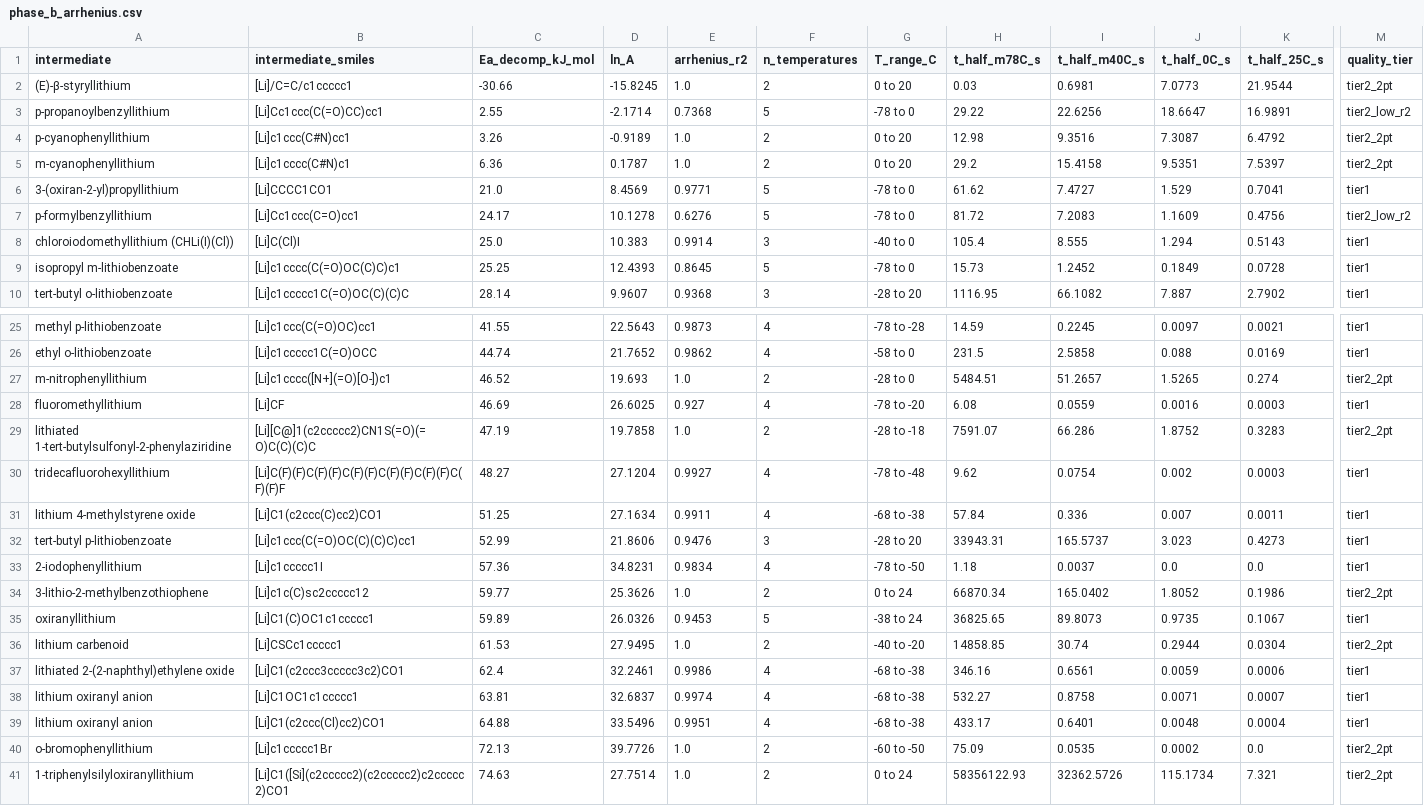
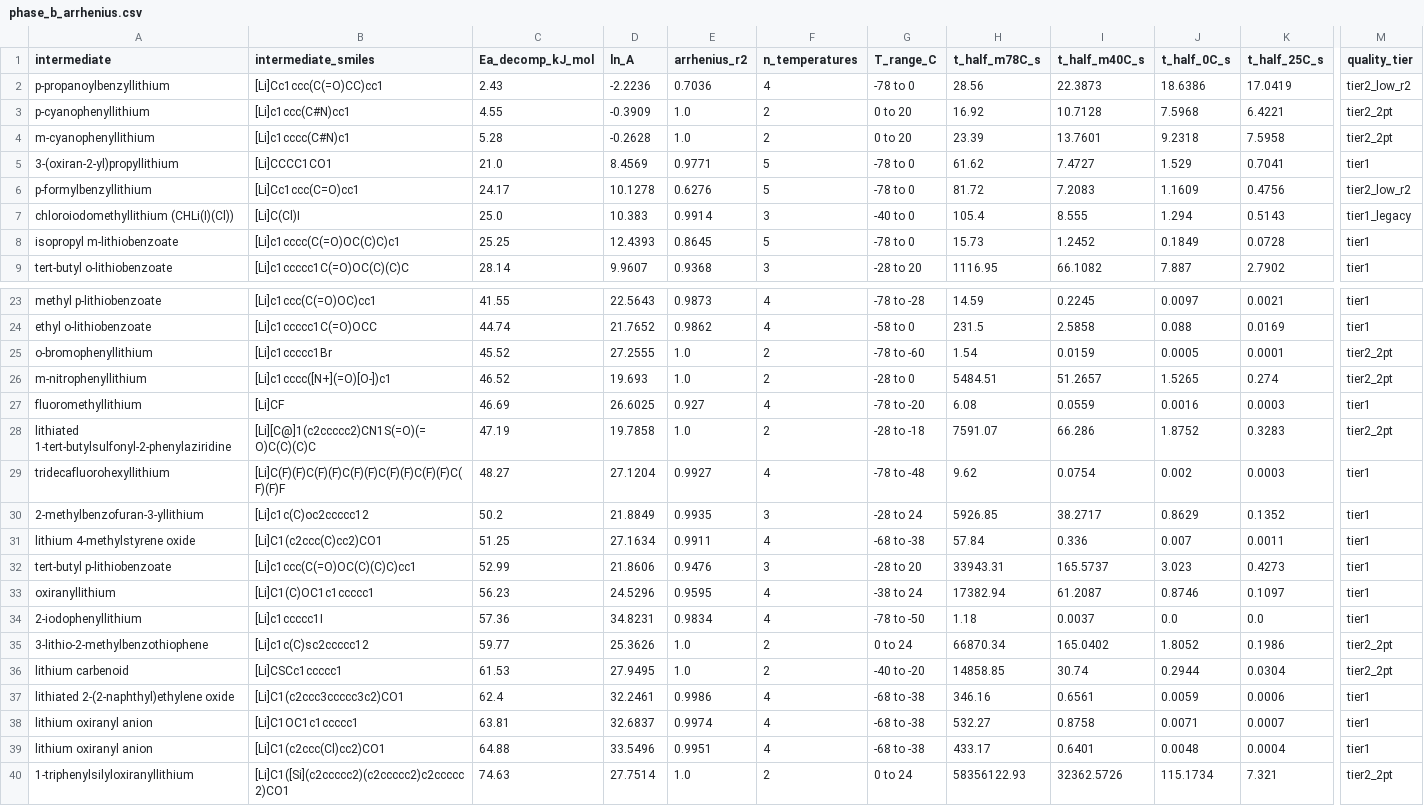
Before and after one commit to wzjeh/FlowFigTabMiner, a CSV file: data/ml_lifetime/phase_b_arrhenius.csv, drawn as a sheet; only a part is shown, gaps mark what is left out; removed rows and columns are numbered as before the commit, all else as after; rows hold the shown columns only; the diff covers the shown part only; the diff names each change by its address in the sheet, - before the commit and + after, or states it on an @@ line.

```diff
--- a/data/ml_lifetime/phase_b_arrhenius.csv
+++ b/data/ml_lifetime/phase_b_arrhenius.csv
-row 2: (E)-β-styryllithium | [Li]/C=C/c1ccccc1 | -30.66 | -15.8245 | 1.0 | 2 | 0 to 20 | 0.03 | 0.6981 | 7.0773 | 21.9544 | tier2_2pt
-C2 (Ea_decomp_kJ_mol): 2.55
+C2 (Ea_decomp_kJ_mol): 2.43
-D2 (ln_A): -2.1714
+D2 (ln_A): -2.2236
-E2 (arrhenius_r2): 0.7368
+E2 (arrhenius_r2): 0.7036
-F2 (n_temperatures): 5
+F2 (n_temperatures): 4
-H2 (t_half_m78C_s): 29.22
+H2 (t_half_m78C_s): 28.56
-I2 (t_half_m40C_s): 22.6256
+I2 (t_half_m40C_s): 22.3873
-J2 (t_half_0C_s): 18.6647
+J2 (t_half_0C_s): 18.6386
-K2 (t_half_25C_s): 16.9891
+K2 (t_half_25C_s): 17.0419
-C3 (Ea_decomp_kJ_mol): 3.26
+C3 (Ea_decomp_kJ_mol): 4.55
-D3 (ln_A): -0.9189
+D3 (ln_A): -0.3909
-H3 (t_half_m78C_s): 12.98
+H3 (t_half_m78C_s): 16.92
-I3 (t_half_m40C_s): 9.3516
+I3 (t_half_m40C_s): 10.7128
-J3 (t_half_0C_s): 7.3087
+J3 (t_half_0C_s): 7.5968
-K3 (t_half_25C_s): 6.4792
+K3 (t_half_25C_s): 6.4221
-C4 (Ea_decomp_kJ_mol): 6.36
+C4 (Ea_decomp_kJ_mol): 5.28
-D4 (ln_A): 0.1787
+D4 (ln_A): -0.2628
-H4 (t_half_m78C_s): 29.2
+H4 (t_half_m78C_s): 23.39
-I4 (t_half_m40C_s): 15.4158
+I4 (t_half_m40C_s): 13.7601
-J4 (t_half_0C_s): 9.5351
+J4 (t_half_0C_s): 9.2318
-K4 (t_half_25C_s): 7.5397
+K4 (t_half_25C_s): 7.5958
-M7 (quality_tier): tier1
+M7 (quality_tier): tier1_legacy
+row 25: o-bromophenyllithium | [Li]c1ccccc1Br | 45.52 | 27.2555 | 1.0 | 2 | -78 to -60 | 1.54 | 0.0159 | 0.0005 | 0.0001 | tier2_2pt
+row 30: 2-methylbenzofuran-3-yllithium | [Li]c1c(C)oc2ccccc12 | 50.2 | 21.8849 | 0.9935 | 3 | -28 to 24 | 5926.85 | 38.2717 | 0.8629 | 0.1352 | tier1
+row 33: oxiranyllithium | [Li]C1(C)OC1c1ccccc1 | 56.23 | 24.5296 | 0.9595 | 4 | -38 to 24 | 17382.94 | 61.2087 | 0.8746 | 0.1097 | tier1
-row 35: oxiranyllithium | [Li]C1(C)OC1c1ccccc1 | 59.89 | 26.0326 | 0.9453 | 5 | -38 to 24 | 36825.65 | 89.8073 | 0.9735 | 0.1067 | tier1
-row 40: o-bromophenyllithium | [Li]c1ccccc1Br | 72.13 | 39.7726 | 1.0 | 2 | -60 to -50 | 75.09 | 0.0535 | 0.0002 | 0.0 | tier2_2pt
```
Also changed, not shown: 1 removed row and 10 edited cells elsewhere in this file, data/ml_lifetime/phase_a_halflives.csv, 10 other files.
